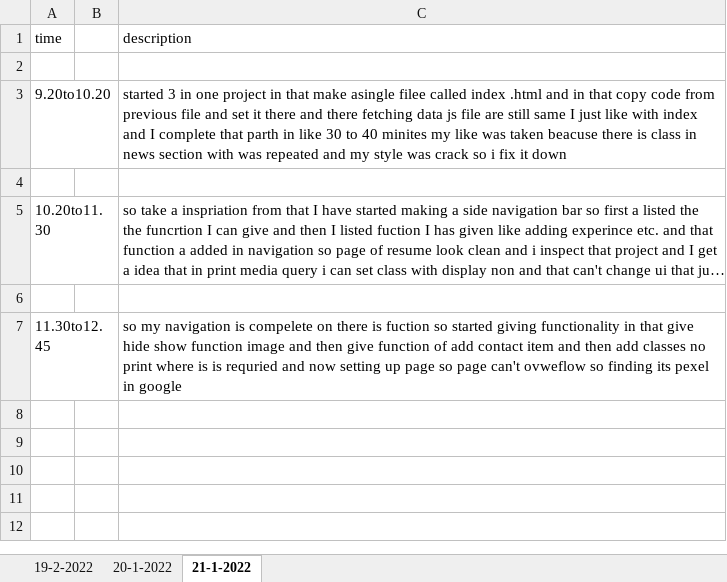
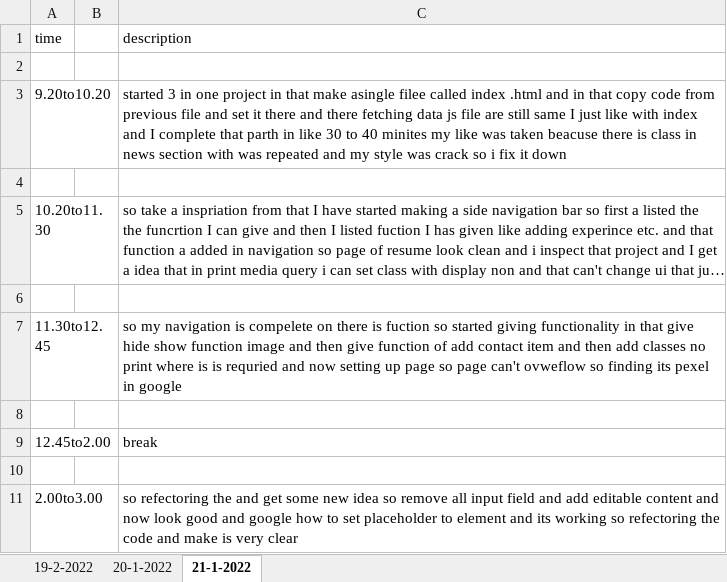
Before and after one commit to Himanshu-ramani/daily-report, an Excel workbook: Daily report.xlsx, sheet 21-1-2022, drawn as a sheet; long unchanged cells end in …; values as stored, in another font and other column widths than the file's, no borders; the diff names each change by its address in the sheet, - before the commit and + after, or states it on an @@ line.

Commit message:
himanshu ramani
update report 2.00pmto3.00pm

```diff
--- a/Daily report.xlsx (sheet 21-1-2022)
+++ b/Daily report.xlsx (sheet 21-1-2022)
+row 8: (empty)
+row 9: 12.45to2.00 |  | break
+row 10: (empty)
+row 11: 2.00to3.00 |  | so refectoring the and get some new idea so remove all input field and add editable content and now look good and google how to set placeholder to element and its working so refectoring the code and make is very clear
```
